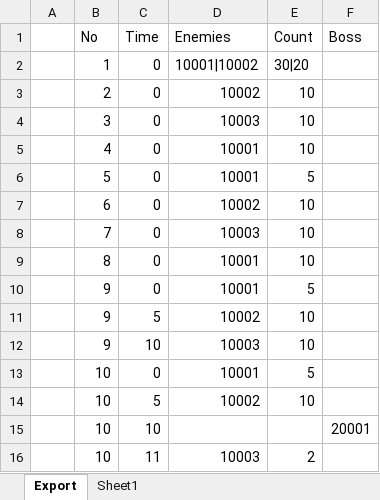
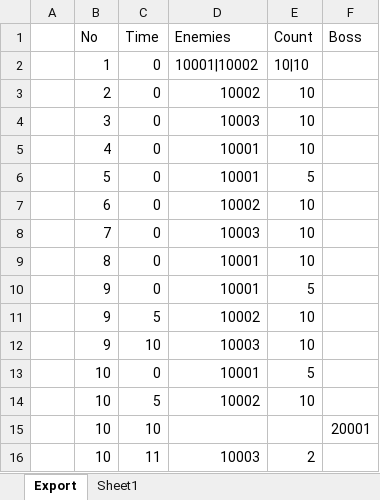
Before and after one commit to BlindBullet/ProjectDF, an Excel workbook: Assets/DataTables~/StageChart.xlsm, sheet Export, drawn as a sheet; values as stored, in another font and other column widths than the file's, no borders; charts and pictures not drawn; the diff names each change by its address in the sheet, - before the commit and + after, or states it on an @@ line.

```diff
--- a/Assets/DataTables~/StageChart.xlsm (sheet Export)
+++ b/Assets/DataTables~/StageChart.xlsm (sheet Export)
-E2 (Count): 30|20
+E2 (Count): 10|10
```
Also changed, not shown: charts or pictures, Assets/DataTables~/EnemyChart.xlsm, 49 other files.
